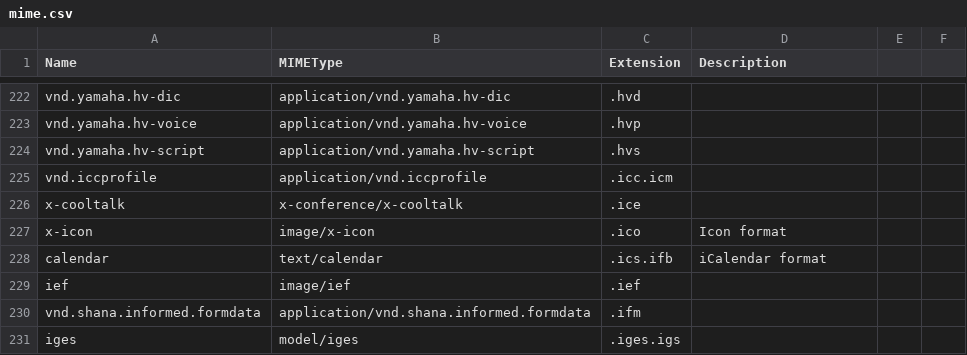
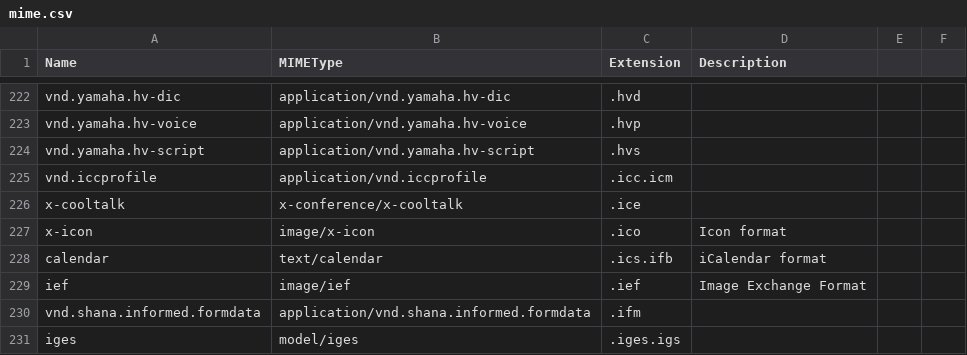
Before and after one commit to mostafazs/my-list, a CSV file: mime.csv, drawn as a sheet; only a part is shown, gaps mark what is left out.

Commit message:
update

```diff
--- a/mime.csv
+++ b/mime.csv
@@ -228,3 +228,3 @@ x-icon,image/x-icon,.ico,Icon format
 calendar,text/calendar,.ics.ifb,iCalendar format
-ief,image/ief,.ief
+ief,image/ief,.ief,Image Exchange Format
 vnd.shana.informed.formdata,application/vnd.shana.informed.formdata,.ifm
```
